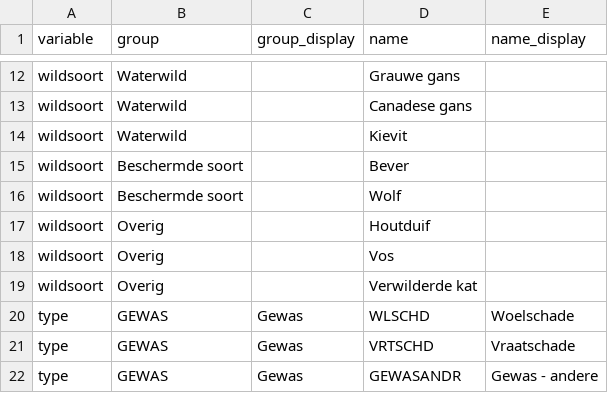
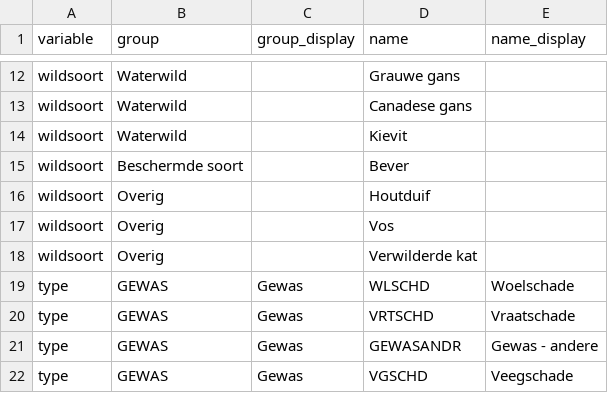
Before and after one commit to inbo/reporting-rshiny-grofwildjacht, a CSV file: reporting-grofwild/inst/extdata/meta_schade.csv, drawn as a sheet; only a part is shown, gaps mark what is left out; the shorter side is filled out with more unchanged rows; the diff names each change by its address in the sheet, - before the commit and + after, or states it on an @@ line.

Commit message:
Remove 'Wolf' entry from meta_schade.csv
#614

```diff
--- a/reporting-grofwild/inst/extdata/meta_schade.csv
+++ b/reporting-grofwild/inst/extdata/meta_schade.csv
-row 16: wildsoort | Beschermde soort |  | Wolf
```
